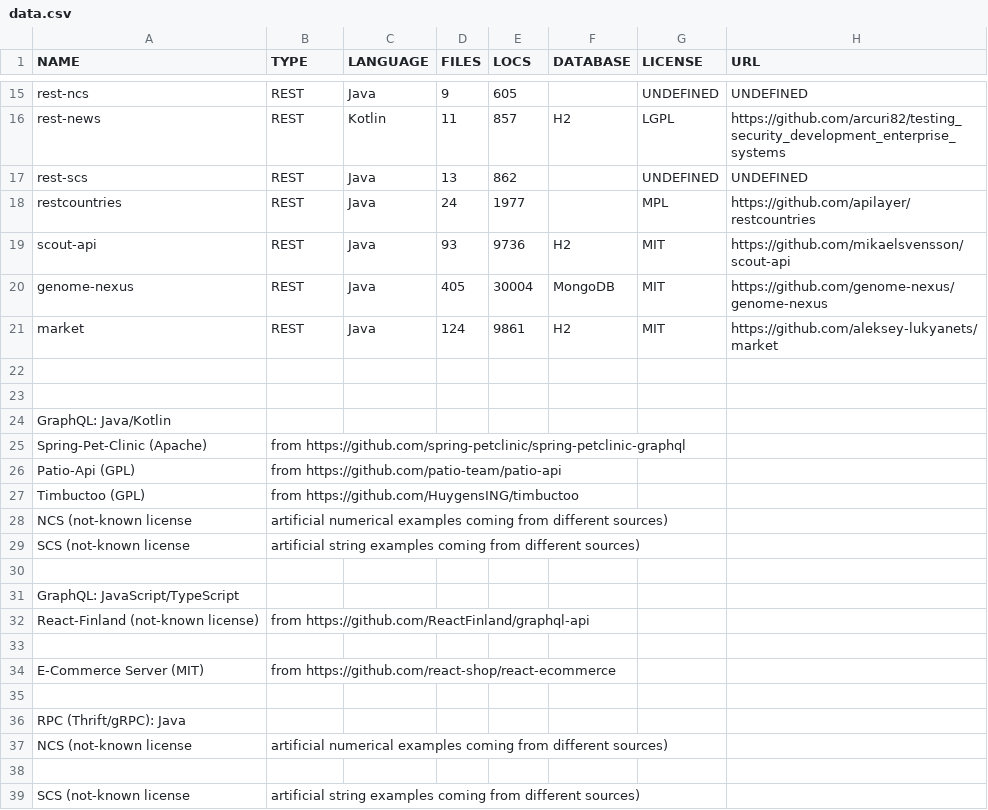
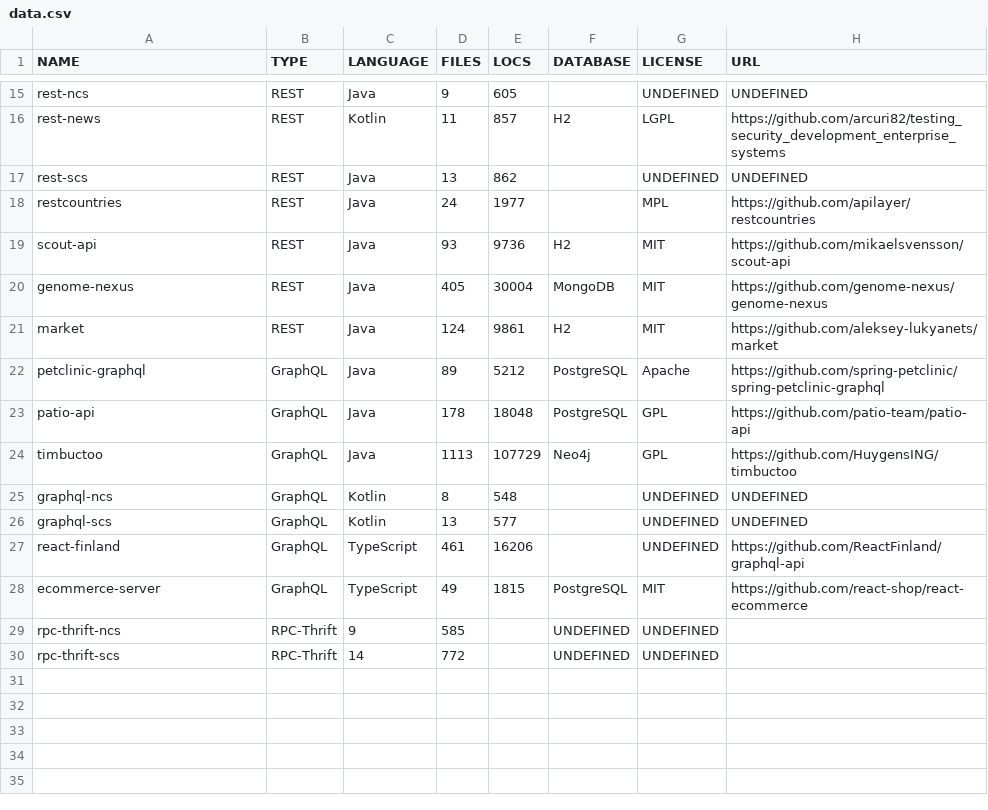
Before and after one commit to WebFuzzing/EMB, a CSV file: statistics/data.csv, drawn as a sheet; only a part is shown, gaps mark what is left out; removed rows and columns are numbered as before the commit, all else as after; the diff names each change by its address in the sheet, - before the commit and + after, or states it on an @@ line.

Commit message:
updated data

```diff
--- a/statistics/data.csv
+++ b/statistics/data.csv
-row 22: (empty)
+row 22: petclinic-graphql | GraphQL | Java | 89 | 5212 | PostgreSQL | Apache | https://github.com/spring-petclinic/spring-petclinic-graphql
-row 23: (empty)
+row 23: patio-api | GraphQL | Java | 178 | 18048 | PostgreSQL | GPL | https://github.com/patio-team/patio-api
-row 24: GraphQL: Java/Kotlin
-row 25: Spring-Pet-Clinic (Apache) | from https://github.com/spring-petclinic/spring-petclinic-graphql
-row 26: Patio-Api (GPL) | from https://github.com/patio-team/patio-api
-row 27: Timbuctoo (GPL) | from https://github.com/HuygensING/timbuctoo
-row 28: NCS (not-known license | artificial numerical examples coming from different sources)
-row 29: SCS (not-known license | artificial string examples coming from different sources)
-row 24: (empty)
+row 24: timbuctoo | GraphQL | Java | 1113 | 107729 | Neo4j | GPL | https://github.com/HuygensING/timbuctoo
-row 31: GraphQL: JavaScript/TypeScript
-row 32: React-Finland (not-known license) | from https://github.com/ReactFinland/graphql-api
-row 25: (empty)
+row 25: graphql-ncs | GraphQL | Kotlin | 8 | 548 |  | UNDEFINED | UNDEFINED
-row 34: E-Commerce Server (MIT) | from https://github.com/react-shop/react-ecommerce
-row 26: (empty)
+row 26: graphql-scs | GraphQL | Kotlin | 13 | 577 |  | UNDEFINED | UNDEFINED
-row 36: RPC (Thrift/gRPC): Java
-row 37: NCS (not-known license | artificial numerical examples coming from different sources)
-row 27: (empty)
+row 27: react-finland | GraphQL | TypeScript | 461 | 16206 |  | UNDEFINED | https://github.com/ReactFinland/graphql-api
-row 39: SCS (not-known license | artificial string examples coming from different sources)
+row 28: ecommerce-server | GraphQL | TypeScript | 49 | 1815 | PostgreSQL | MIT | https://github.com/react-shop/react-ecommerce
+row 29: rpc-thrift-ncs | RPC-Thrift | 9 | 585 |  | UNDEFINED | UNDEFINED
+row 30: rpc-thrift-scs | RPC-Thrift | 14 | 772 |  | UNDEFINED | UNDEFINED
```
